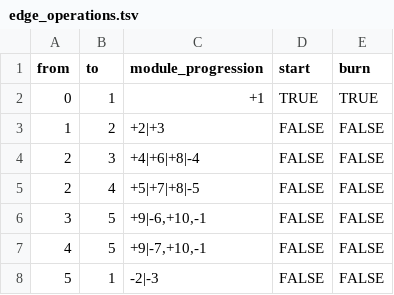
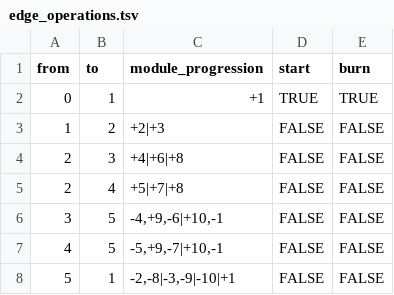
Before and after one commit to dynverse/dyngen, a TSV file: inst/ext_data/modulenetworks/bifurcating_cycle/edge_operations.tsv, drawn as a sheet.

Commit message:
update bifurcating cycle modulenetwork

```diff
--- a/inst/ext_data/modulenetworks/bifurcating_cycle/edge_operations.tsv
+++ b/inst/ext_data/modulenetworks/bifurcating_cycle/edge_operations.tsv
@@ -3,6 +3,6 @@ from	to	module_progression	start	burn
 1	2	+2|+3	FALSE	FALSE
-2	3	+4|+6|+8|-4	FALSE	FALSE
-2	4	+5|+7|+8|-5	FALSE	FALSE
-3	5	+9|-6,+10,-1	FALSE	FALSE
-4	5	+9|-7,+10,-1	FALSE	FALSE
-5	1	-2|-3	FALSE	FALSE
+2	3	+4|+6|+8	FALSE	FALSE
+2	4	+5|+7|+8	FALSE	FALSE
+3	5	-4,+9,-6|+10,-1	FALSE	FALSE
+4	5	-5,+9,-7|+10,-1	FALSE	FALSE
+5	1	-2,-8|-3,-9|-10|+1	FALSE	FALSE
```
